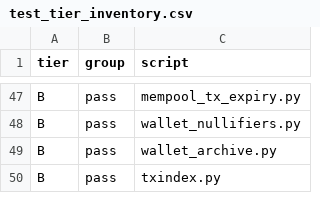
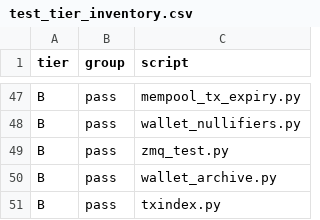
Before and after one commit to zerocurrencycoin/Zero, a CSV file: qa/rpc-tests/test_tier_inventory.csv, drawn as a sheet; only a part is shown, gaps mark what is left out; the diff names each change by its address in the sheet, - before the commit and + after, or states it on an @@ line.

Commit message:
Zeronode wallet locking fixes; release notes in doc/release-notes; Linux-portable release scripts
- Zeronode: cs_main before cs_wallet in GetZeroNodeVin; request counts under cs_wallet
- doc/release-notes: 4.0.0 and 4.1.0; root ReleaseNotes410.md removed
- check-release.sh, ops-validate.sh: portable stat and sha256 (Ubuntu failure)
- Block import skip lines only with -debug=reindex
- Tests: COINBASE_MATURITY and CACHE_TIP; zmq_test in Tier B; base58_tests back in build
- secp256k1 test: shortkey initialized as upstream
- CONTRIBUTING: options and defaults policy; TODO: upgrade, conf, test, release decisions

```diff
--- a/qa/rpc-tests/test_tier_inventory.csv
+++ b/qa/rpc-tests/test_tier_inventory.csv
+row 49: B | pass | zmq_test.py
```
Also changed, not shown: 38 other files.
